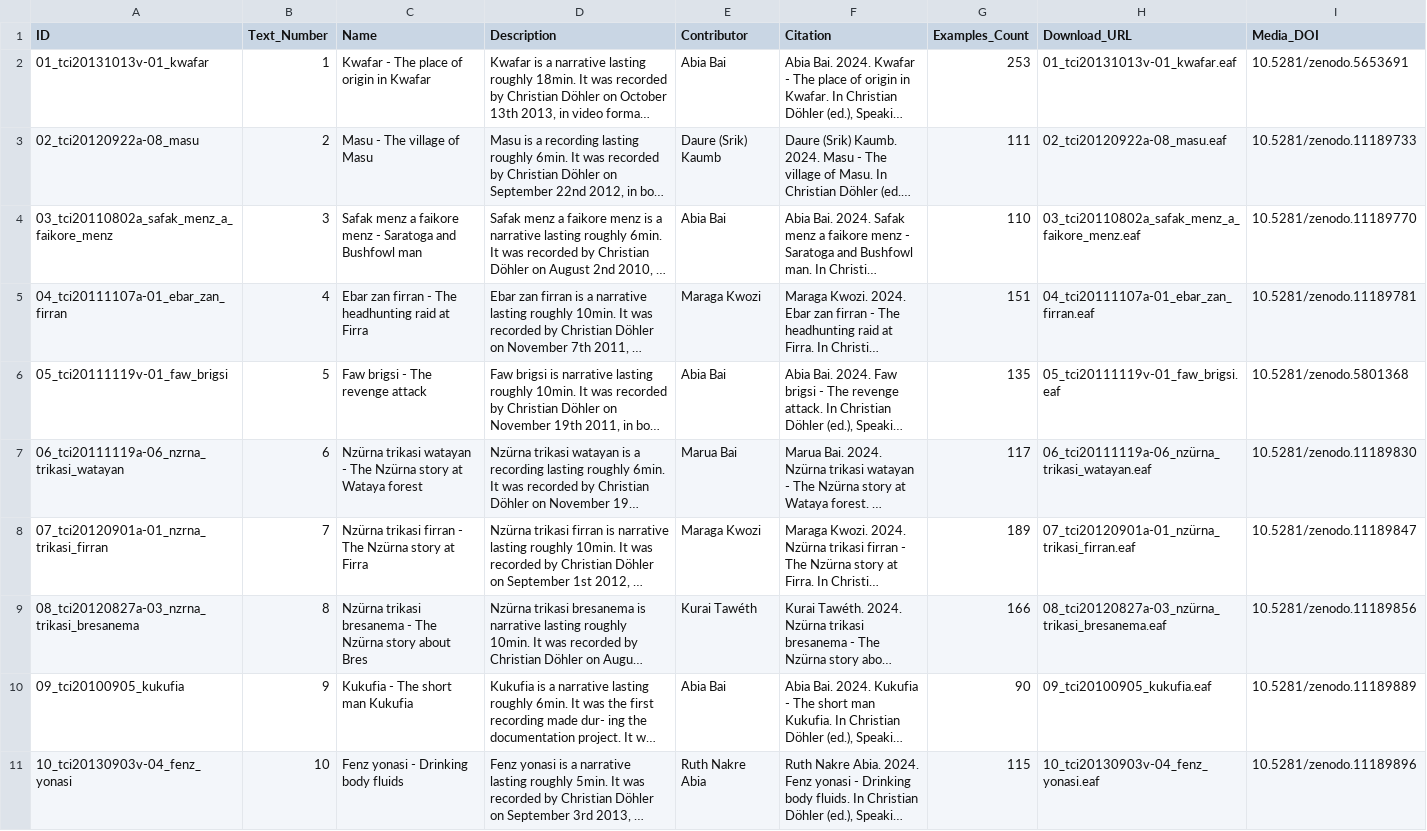
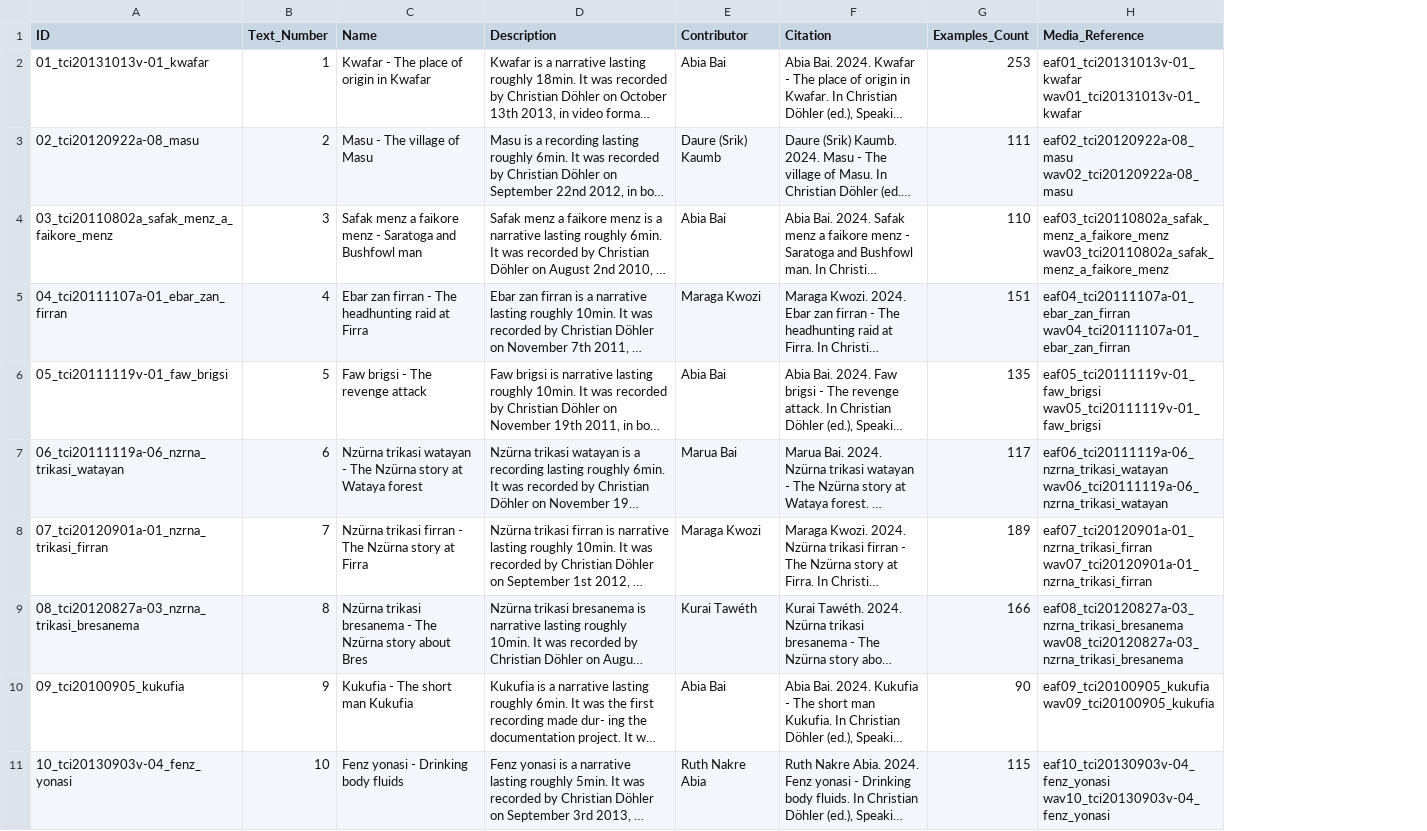
Before and after one commit to OpenTextCollections/wara1294a, a CSV file: texts.csv, drawn as a sheet; only a part is shown; long unchanged cells end in …; removed rows and columns are numbered as before the commit, all else as after; the diff names each change by its address in the sheet, - before the commit and + after, or states it on an @@ line.

Commit message:
with media table

```diff
--- a/texts.csv
+++ b/texts.csv
-column H (Download_URL), rows 2-11: 01_tci20131013v-01_kwafar.eaf | 02_tci20120922a-08_masu.eaf | 03_tci20110802a_safak_menz_a_faikore_menz.eaf | 04_tci20111107a-01_ebar_zan_firran.eaf | 05_tci20111119v-01_faw_brigsi.eaf | 06_tci20111119a-06_nzürna_trikasi_watayan.eaf | 07_tci20120901a-01_nzürna_trikasi_firran.eaf | 08_tci20120827a-03_nzürna_trikasi_bresanema.eaf | 09_tci20100905_kukufia.eaf | 10_tci20130903v-04_fenz_yonasi.eaf
-column I (Media_DOI), rows 2-11: 10.5281/zenodo.5653691 | 10.5281/zenodo.11189733 | 10.5281/zenodo.11189770 | 10.5281/zenodo.11189781 | 10.5281/zenodo.5801368 | 10.5281/zenodo.11189830 | 10.5281/zenodo.11189847 | 10.5281/zenodo.11189856 | 10.5281/zenodo.11189889 | 10.5281/zenodo.11189896
+column H (Media_Reference), rows 2-11: eaf01_tci20131013v-01_kwafar wav01_tci20131013v-01_kwafar | eaf02_tci20120922a-08_masu wav02_tci20120922a-08_masu | eaf03_tci20110802a_safak_menz_a_faikore_menz wav03_tci20110802a_safak_menz_a_faikore_menz | eaf04_tci20111107a-01_ebar_zan_firran wav04_tci20111107a-01_ebar_zan_firran | eaf05_tci20111119v-01_faw_brigsi wav05_tci20111119v-01_faw_brigsi | eaf06_tci20111119a-06_nzrna_trikasi_watayan wav06_tci20111119a-06_nzrna_trikasi_watayan | eaf07_tci20120901a-01_nzrna_trikasi_firran wav07_tci20120901a-01_nzrna_trikasi_firran | eaf08_tci20120827a-03_nzrna_trikasi_bresanema wav08_tci20120827a-03_nzrna_trikasi_bresanema | eaf09_tci20100905_kukufia wav09_tci20100905_kukufia | eaf10_tci20130903v-04_fenz_yonasi wav10_tci20130903v-04_fenz_yonasi
```
Also changed, not shown: 3 other files.
